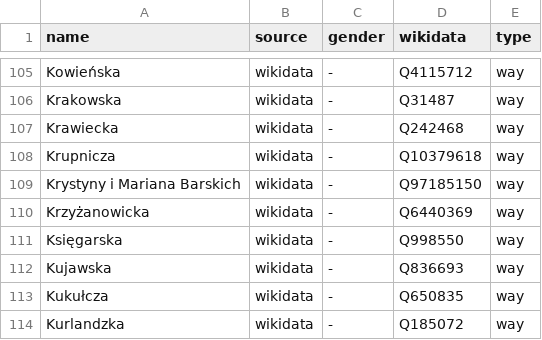
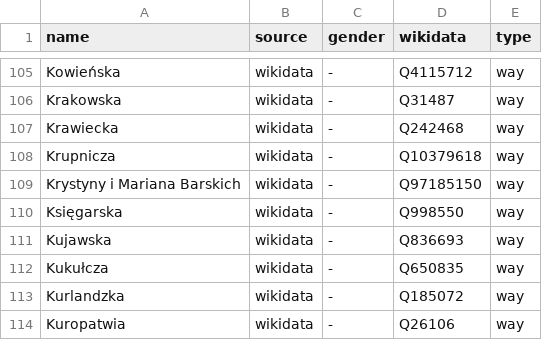
Before and after one commit to EqualStreetNames/equalstreetnames-wroclaw, a CSV file: data/gender.csv, drawn as a sheet; only a part is shown, gaps mark what is left out; the shorter side is filled out with more unchanged rows; the diff names each change by its address in the sheet, - before the commit and + after, or states it on an @@ line.

```diff
--- a/data/gender.csv
+++ b/data/gender.csv
-row 110: Krzyżanowicka | wikidata | - | Q6440369 | way
```
Also changed, not shown: data/other.csv, 2 other files.
